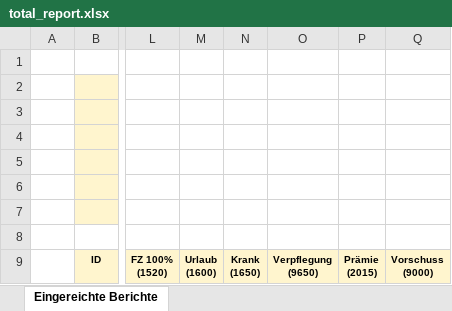
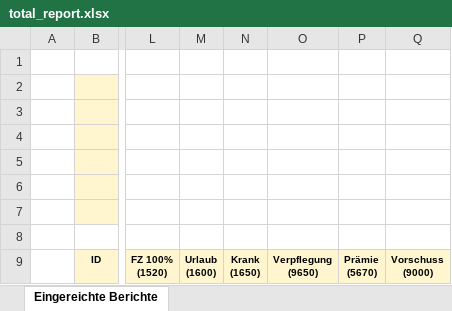
Before and after one commit to samimcanboke/westwindweb, an Excel workbook: excel_python/total_report.xlsx, sheet Eingereichte Berichte, drawn as a sheet; only a part is shown, gaps mark what is left out; values as stored, in another font and other column widths than the file's, no borders; charts and pictures not drawn; ↵ is a line break in a cell; the diff names each change by its address in the sheet, - before the commit and + after, or states it on an @@ line.

```diff
--- a/excel_python/total_report.xlsx (sheet Eingereichte Berichte)
+++ b/excel_python/total_report.xlsx (sheet Eingereichte Berichte)
-P9: Prämie ↵ (2015)
+P9: Prämie ↵ (5670)
```
Also changed, not shown: 2 other files.
